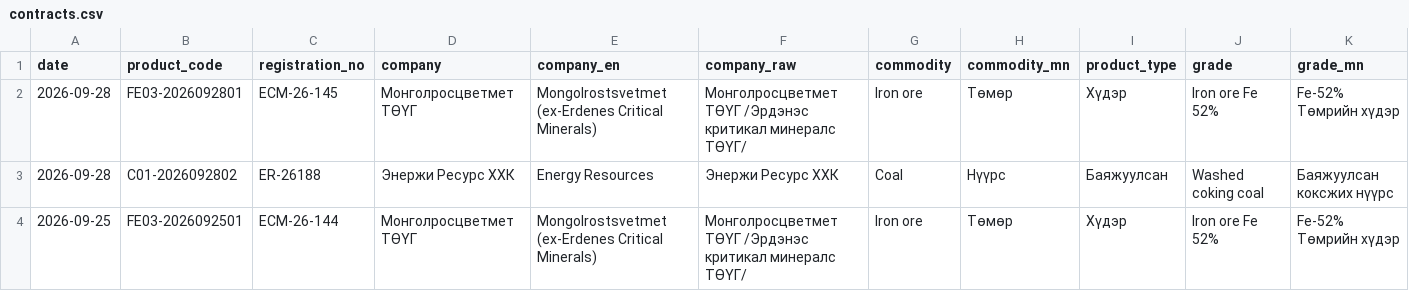
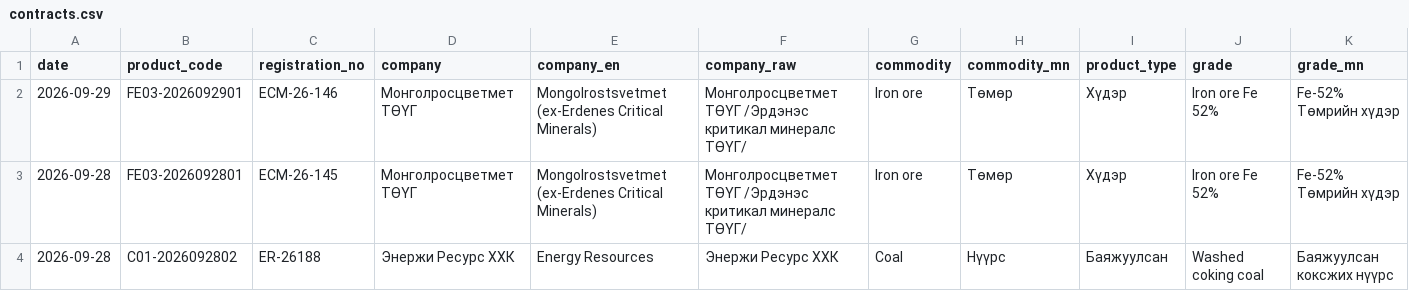
Before and after one commit to puje22/comex2026, a CSV file: data/contracts.csv, drawn as a sheet; only a part is shown; the shorter side is filled out with more unchanged rows; rows hold the shown columns only; the diff names each change by its address in the sheet, - before the commit and + after, or states it on an @@ line.

Commit message:
data: update 2026-09-29 08:34 UTC

```diff
--- a/data/contracts.csv
+++ b/data/contracts.csv
+row 2: 2026-09-29 | FE03-2026092901 | ECM-26-146 | Монголросцветмет ТӨҮГ | Mongolrostsvetmet (ex-Erdenes Critical Minerals) | Монголросцветмет ТӨҮГ /Эрдэнэс критикал минералс ТӨҮГ/ | Iron ore | Төмөр | Хүдэр | Iron ore Fe 52% | Fe-52% Төмрийн хүдэр
```
Also changed, not shown: data/notices.csv, data/trades.csv.
